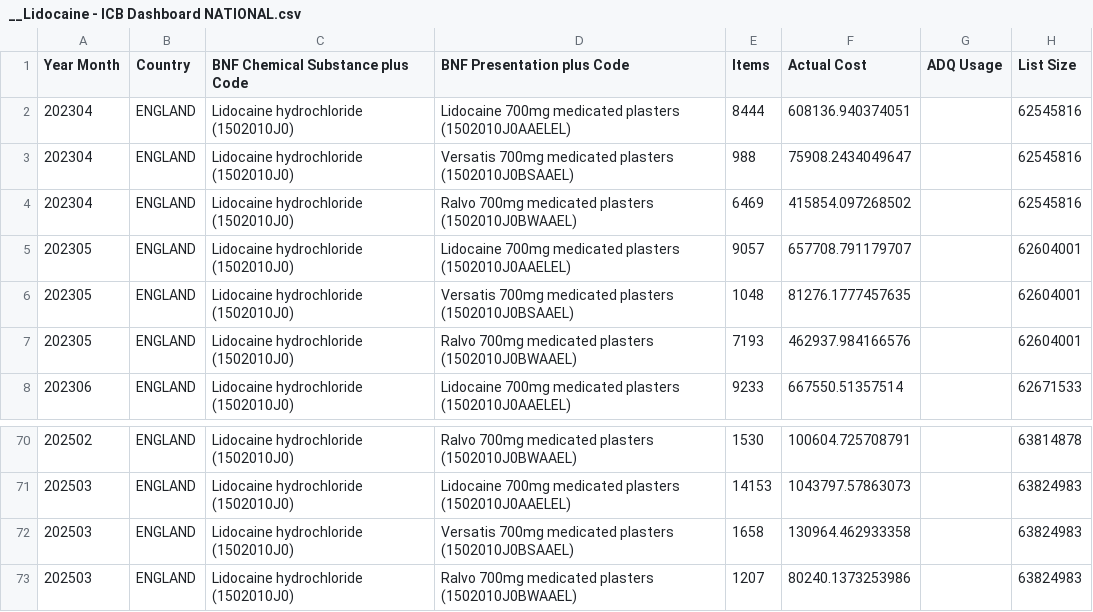
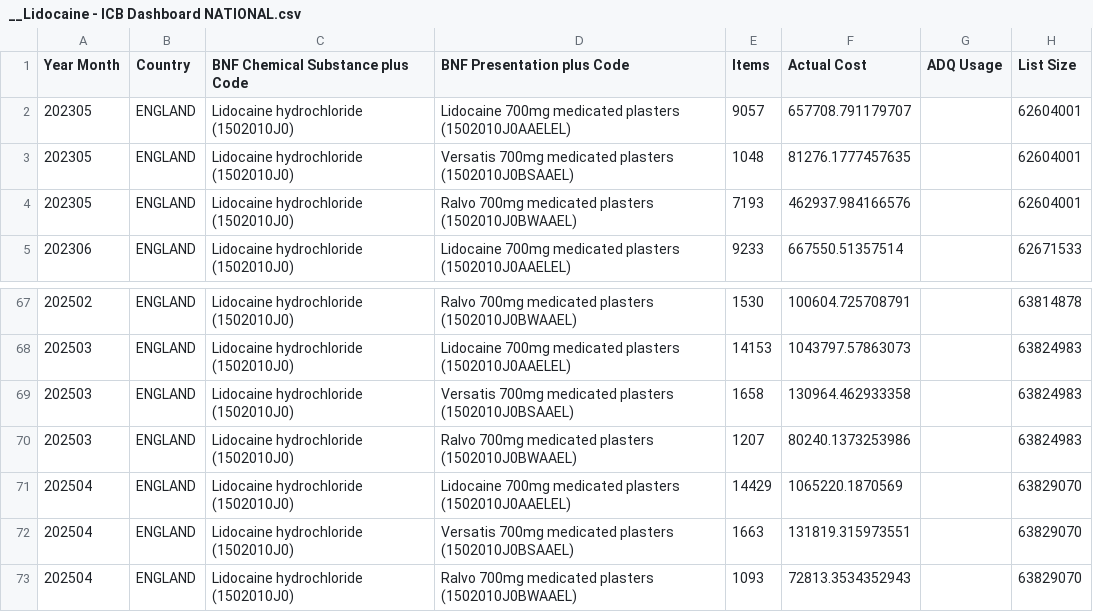
Before and after one commit to a-d-brown/dashboards-icb, a CSV file: __Lidocaine - ICB Dashboard NATIONAL.csv, drawn as a sheet; only a part is shown, gaps mark what is left out; removed rows and columns are numbered as before the commit, all else as after; the diff names each change by its address in the sheet, - before the commit and + after, or states it on an @@ line.

```diff
--- a/__Lidocaine - ICB Dashboard NATIONAL.csv
+++ b/__Lidocaine - ICB Dashboard NATIONAL.csv
-row 2: 202304 | ENGLAND | Lidocaine hydrochloride (1502010J0) | Lidocaine 700mg medicated plasters (1502010J0AAELEL) | 8444 | 608136.940374051 |  | 62545816
-row 3: 202304 | ENGLAND | Lidocaine hydrochloride (1502010J0) | Versatis 700mg medicated plasters (1502010J0BSAAEL) | 988 | 75908.2434049647 |  | 62545816
-row 4: 202304 | ENGLAND | Lidocaine hydrochloride (1502010J0) | Ralvo 700mg medicated plasters (1502010J0BWAAEL) | 6469 | 415854.097268502 |  | 62545816
+row 71: 202504 | ENGLAND | Lidocaine hydrochloride (1502010J0) | Lidocaine 700mg medicated plasters (1502010J0AAELEL) | 14429 | 1065220.1870569 |  | 63829070
+row 72: 202504 | ENGLAND | Lidocaine hydrochloride (1502010J0) | Versatis 700mg medicated plasters (1502010J0BSAAEL) | 1663 | 131819.315973551 |  | 63829070
+row 73: 202504 | ENGLAND | Lidocaine hydrochloride (1502010J0) | Ralvo 700mg medicated plasters (1502010J0BWAAEL) | 1093 | 72813.3534352943 |  | 63829070
```
Also changed, not shown: __Antibacterials - ICB Dashboard NATIONAL.csv, __Opioids - ICB Dashboard NATIONAL.csv, 8 other files.
